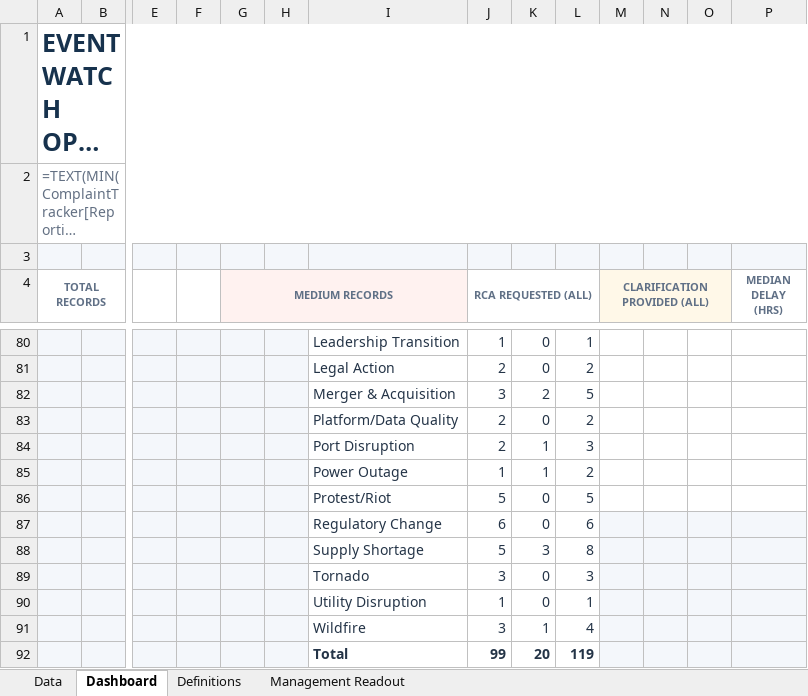
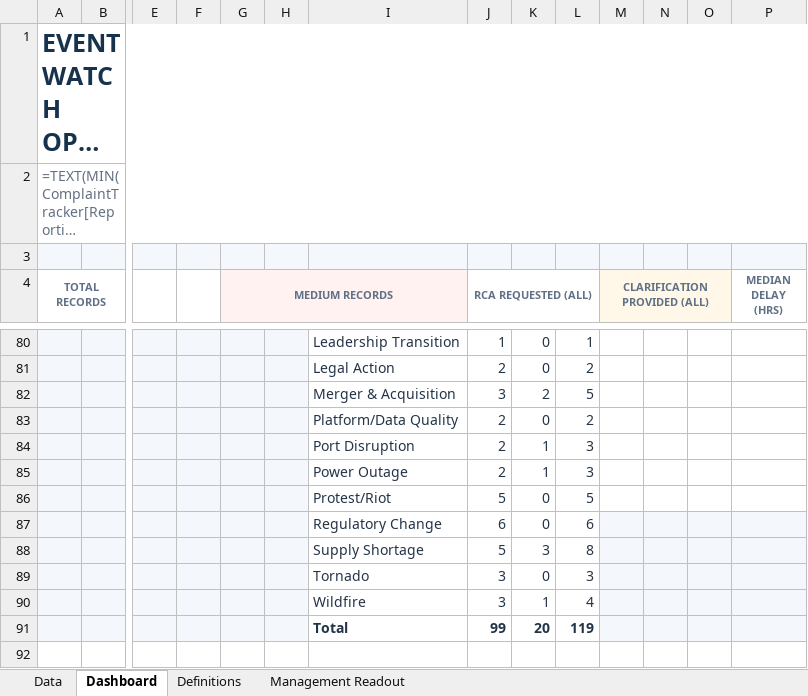
Before and after one commit to sangrambarger/EventWatch_Customer_Complaints, an Excel workbook: EventWatch_Customer_Complaints_2026.xlsx, sheet Dashboard, drawn as a sheet; only a part is shown, gaps mark what is left out; long unchanged cells end in …; values as stored, in another font and other column widths than the file's, no borders; formulas without a stored value are shown as written; charts and pictures and conditional formats not drawn; rows hold the shown columns only; the diff names each change by its address in the sheet, - before the commit and + after, or states it on an @@ line.

```diff
--- a/EventWatch_Customer_Complaints_2026.xlsx (sheet Dashboard)
+++ b/EventWatch_Customer_Complaints_2026.xlsx (sheet Dashboard)
-J85 (RCA REQUESTED (ALL)): 1
+J85 (RCA REQUESTED (ALL)): 2
-L85: 2
+L85: 3
-row 90:  |  |  |  |  |  | Utility Disruption | 1 | 0 | 1
```
Also changed, not shown: sheet Definitions, sheet Data, 3 other files.
